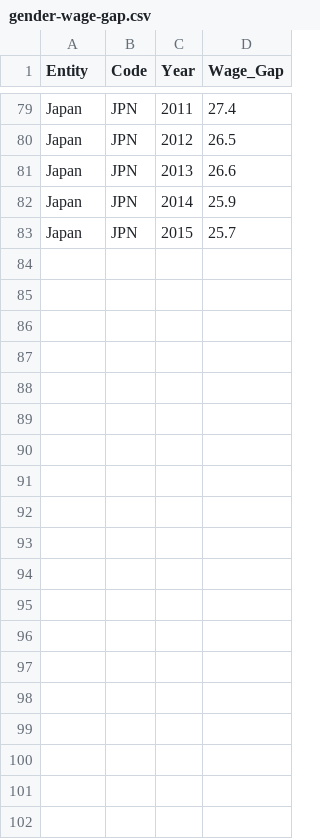
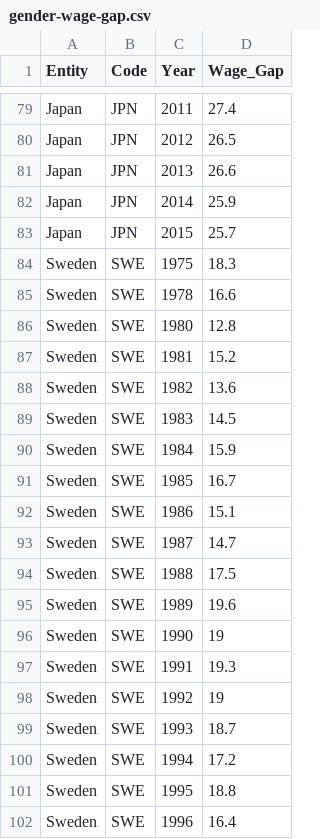
Before and after one commit to angeltjo/FIT3179A2, a CSV file: data/gender-wage-gap.csv, drawn as a sheet; only a part is shown, gaps mark what is left out; the diff covers the shown part only; the diff names each change by its address in the sheet, - before the commit and + after, or states it on an @@ line.

Commit message:
Update gender-wage-gap.csv

```diff
--- a/data/gender-wage-gap.csv
+++ b/data/gender-wage-gap.csv
+row 84: Sweden | SWE | 1975 | 18.3
+row 85: Sweden | SWE | 1978 | 16.6
+row 86: Sweden | SWE | 1980 | 12.8
+row 87: Sweden | SWE | 1981 | 15.2
+row 88: Sweden | SWE | 1982 | 13.6
+row 89: Sweden | SWE | 1983 | 14.5
+row 90: Sweden | SWE | 1984 | 15.9
+row 91: Sweden | SWE | 1985 | 16.7
+row 92: Sweden | SWE | 1986 | 15.1
+row 93: Sweden | SWE | 1987 | 14.7
+row 94: Sweden | SWE | 1988 | 17.5
+row 95: Sweden | SWE | 1989 | 19.6
+row 96: Sweden | SWE | 1990 | 19
+row 97: Sweden | SWE | 1991 | 19.3
+row 98: Sweden | SWE | 1992 | 19
+row 99: Sweden | SWE | 1993 | 18.7
+row 100: Sweden | SWE | 1994 | 17.2
+row 101: Sweden | SWE | 1995 | 18.8
+row 102: Sweden | SWE | 1996 | 16.4
```
Also changed, not shown: 17 added rows elsewhere in this file.
